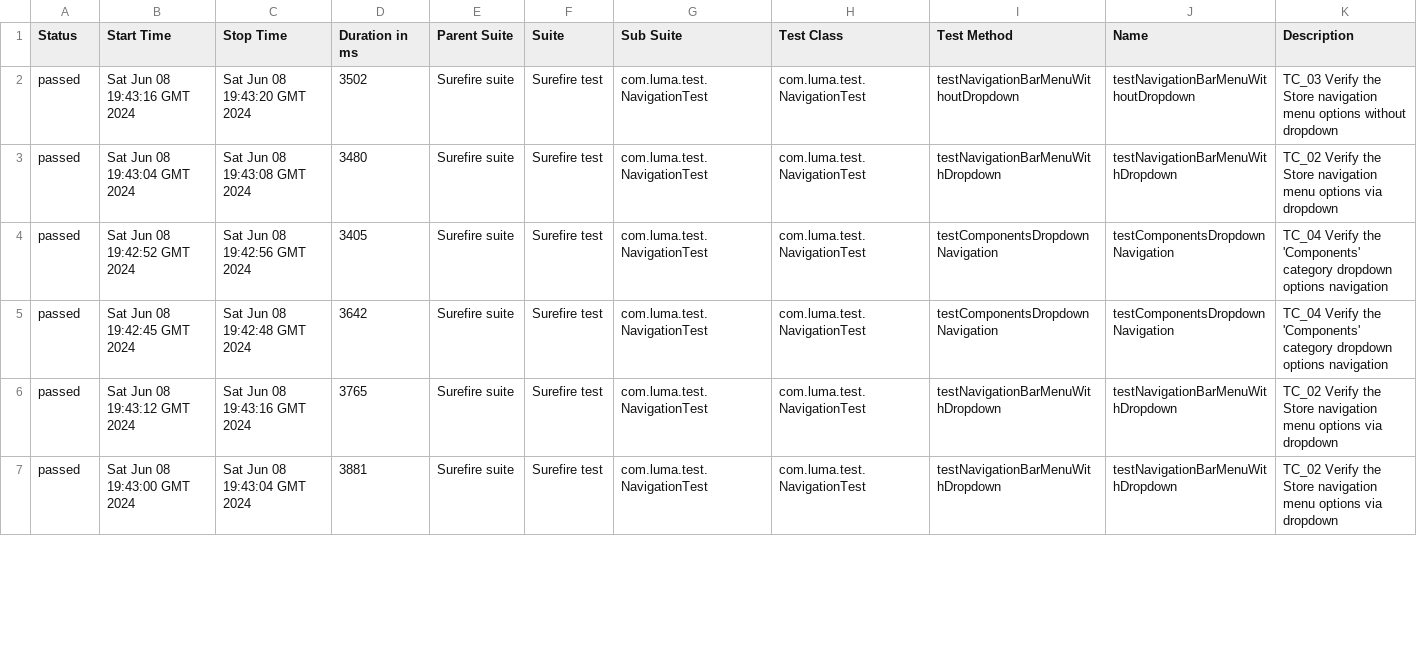
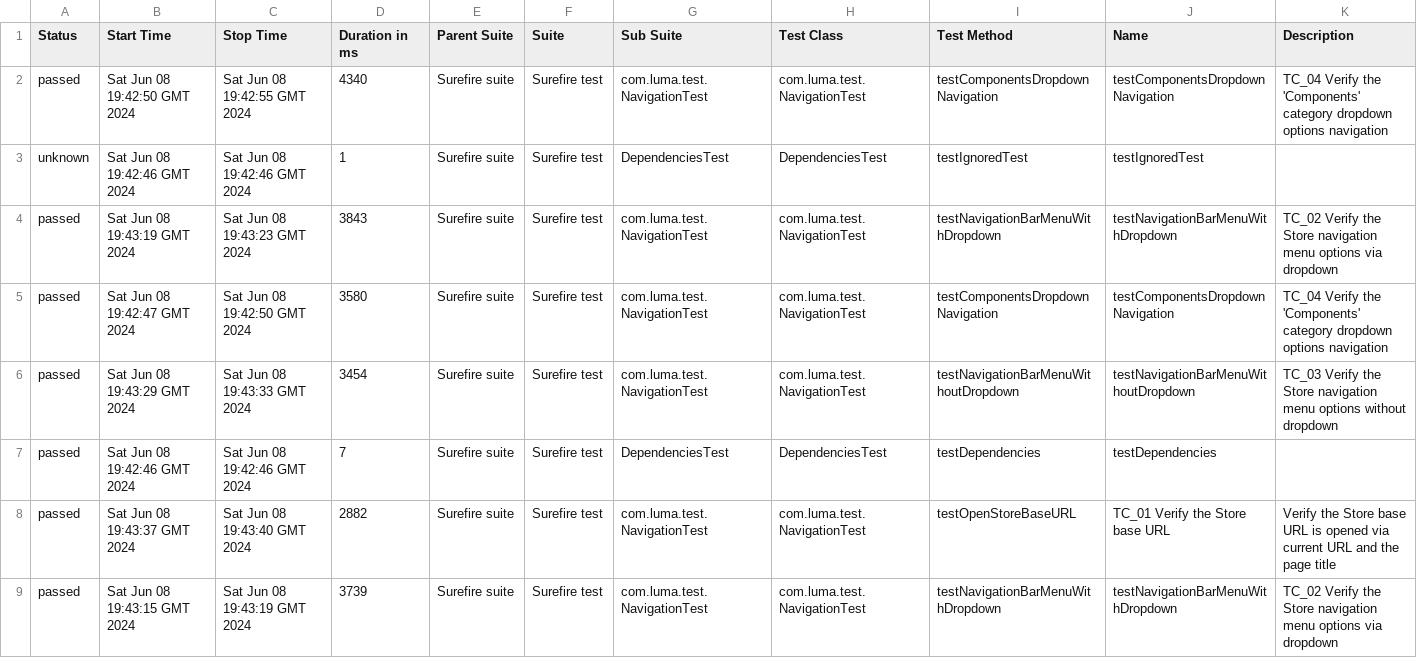
Before and after one commit to DenisProkofyev/OpenCartJavaSeleniumTestngAllure, a CSV file: 31/data/suites.csv, drawn as a sheet; only a part is shown; the diff covers the shown part only.

```diff
--- a/31/data/suites.csv
+++ b/31/data/suites.csv
@@ -1,7 +1,9 @@
 "Status","Start Time","Stop Time","Duration in ms","Parent Suite","Suite","Sub Suite","Test Class","Test Method","Name","Description"
-"passed","Sat Jun 08 19:43:16 GMT 2024","Sat Jun 08 19:43:20 GMT 2024","3502","Surefire suite","Surefire test","com.luma.test.NavigationTest","com.luma.test.NavigationTest","testNavigationBarMenuWithoutDropdown","testNavigationBarMenuWithoutDropdown","TC_03 Verify the Store navigation menu options without dropdown"
-"passed","Sat Jun 08 19:43:04 GMT 2024","Sat Jun 08 19:43:08 GMT 2024","3480","Surefire suite","Surefire test","com.luma.test.NavigationTest","com.luma.test.NavigationTest","testNavigationBarMenuWithDropdown","testNavigationBarMenuWithDropdown","TC_02 Verify the Store navigation menu options via dropdown"
-"passed","Sat Jun 08 19:42:52 GMT 2024","Sat Jun 08 19:42:56 GMT 2024","3405","Surefire suite","Surefire test","com.luma.test.NavigationTest","com.luma.test.NavigationTest","testComponentsDropdownNavigation","testComponentsDropdownNavigation","TC_04 Verify the 'Components' category dropdown options navigation"
-"passed","Sat Jun 08 19:42:45 GMT 2024","Sat Jun 08 19:42:48 GMT 2024","3642","Surefire suite","Surefire test","com.luma.test.NavigationTest","com.luma.test.NavigationTest","testComponentsDropdownNavigation","testComponentsDropdownNavigation","TC_04 Verify the 'Components' category dropdown options navigation"
-"passed","Sat Jun 08 19:43:12 GMT 2024","Sat Jun 08 19:43:16 GMT 2024","3765","Surefire suite","Surefire test","com.luma.test.NavigationTest","com.luma.test.NavigationTest","testNavigationBarMenuWithDropdown","testNavigationBarMenuWithDropdown","TC_02 Verify the Store navigation menu options via dropdown"
-"passed","Sat Jun 08 19:43:00 GMT 2024","Sat Jun 08 19:43:04 GMT 2024","3881","Surefire suite","Surefire test","com.luma.test.NavigationTest","com.luma.test.NavigationTest","testNavigationBarMenuWithDropdown","testNavigationBarMenuWithDropdown","TC_02 Verify the Store navigation menu options via dropdown"
+"passed","Sat Jun 08 19:42:50 GMT 2024","Sat Jun 08 19:42:55 GMT 2024","4340","Surefire suite","Surefire test","com.luma.test.NavigationTest","com.luma.test.NavigationTest","testComponentsDropdownNavigation","testComponentsDropdownNavigation","TC_04 Verify the 'Components' category dropdown options navigation"
+"unknown","Sat Jun 08 19:42:46 GMT 2024","Sat Jun 08 19:42:46 GMT 2024","1","Surefire suite","Surefire test","DependenciesTest","DependenciesTest","testIgnoredTest","testIgnoredTest",""
+"passed","Sat Jun 08 19:43:19 GMT 2024","Sat Jun 08 19:43:23 GMT 2024","3843","Surefire suite","Surefire test","com.luma.test.NavigationTest","com.luma.test.NavigationTest","testNavigationBarMenuWithDropdown","testNavigationBarMenuWithDropdown","TC_02 Verify the Store navigation menu options via dropdown"
+"passed","Sat Jun 08 19:42:47 GMT 2024","Sat Jun 08 19:42:50 GMT 2024","3580","Surefire suite","Surefire test","com.luma.test.NavigationTest","com.luma.test.NavigationTest","testComponentsDropdownNavigation","testComponentsDropdownNavigation","TC_04 Verify the 'Components' category dropdown options navigation"
+"passed","Sat Jun 08 19:43:29 GMT 2024","Sat Jun 08 19:43:33 GMT 2024","3454","Surefire suite","Surefire test","com.luma.test.NavigationTest","com.luma.test.NavigationTest","testNavigationBarMenuWithoutDropdown","testNavigationBarMenuWithoutDropdown","TC_03 Verify the Store navigation menu options without dropdown"
+"passed","Sat Jun 08 19:42:46 GMT 2024","Sat Jun 08 19:42:46 GMT 2024","7","Surefire suite","Surefire test","DependenciesTest","DependenciesTest","testDependencies","testDependencies",""
+"passed","Sat Jun 08 19:43:37 GMT 2024","Sat Jun 08 19:43:40 GMT 2024","2882","Surefire suite","Surefire test","com.luma.test.NavigationTest","com.luma.test.NavigationTest","testOpenStoreBaseURL","TC_01 Verify the Store base URL","Verify the Store base URL is opened via current URL and the page title"
+"passed","Sat Jun 08 19:43:15 GMT 2024","Sat Jun 08 19:43:19 GMT 2024","3739","Surefire suite","Surefire test","com.luma.test.NavigationTest","com.luma.test.NavigationTest","testNavigationBarMenuWithDropdown","testNavigationBarMenuWithDropdown","TC_02 Verify the Store navigation menu options via dropdown"
```
Also changed, not shown: 2 removed rows and 36 edited cells elsewhere in this file, 57 other files.
